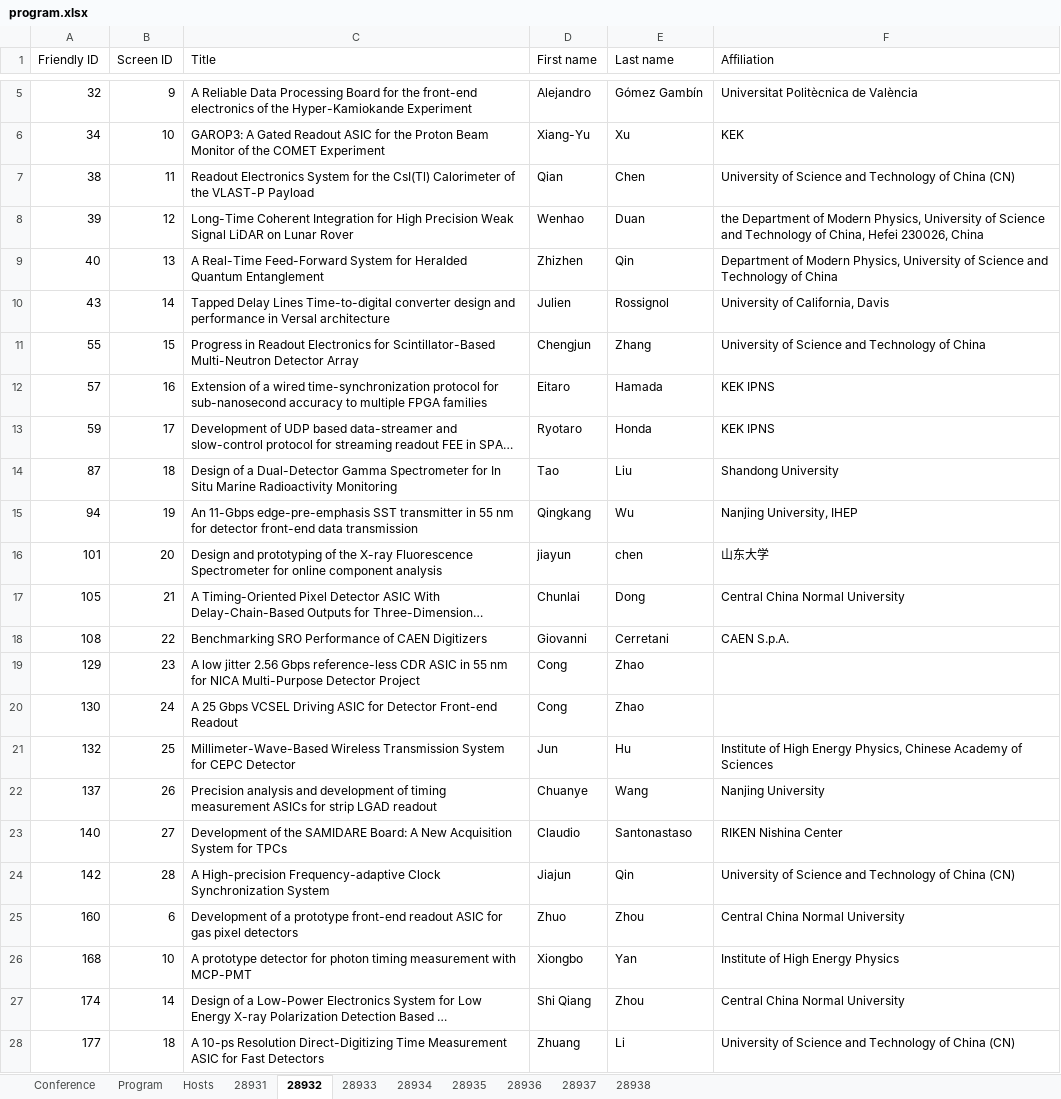
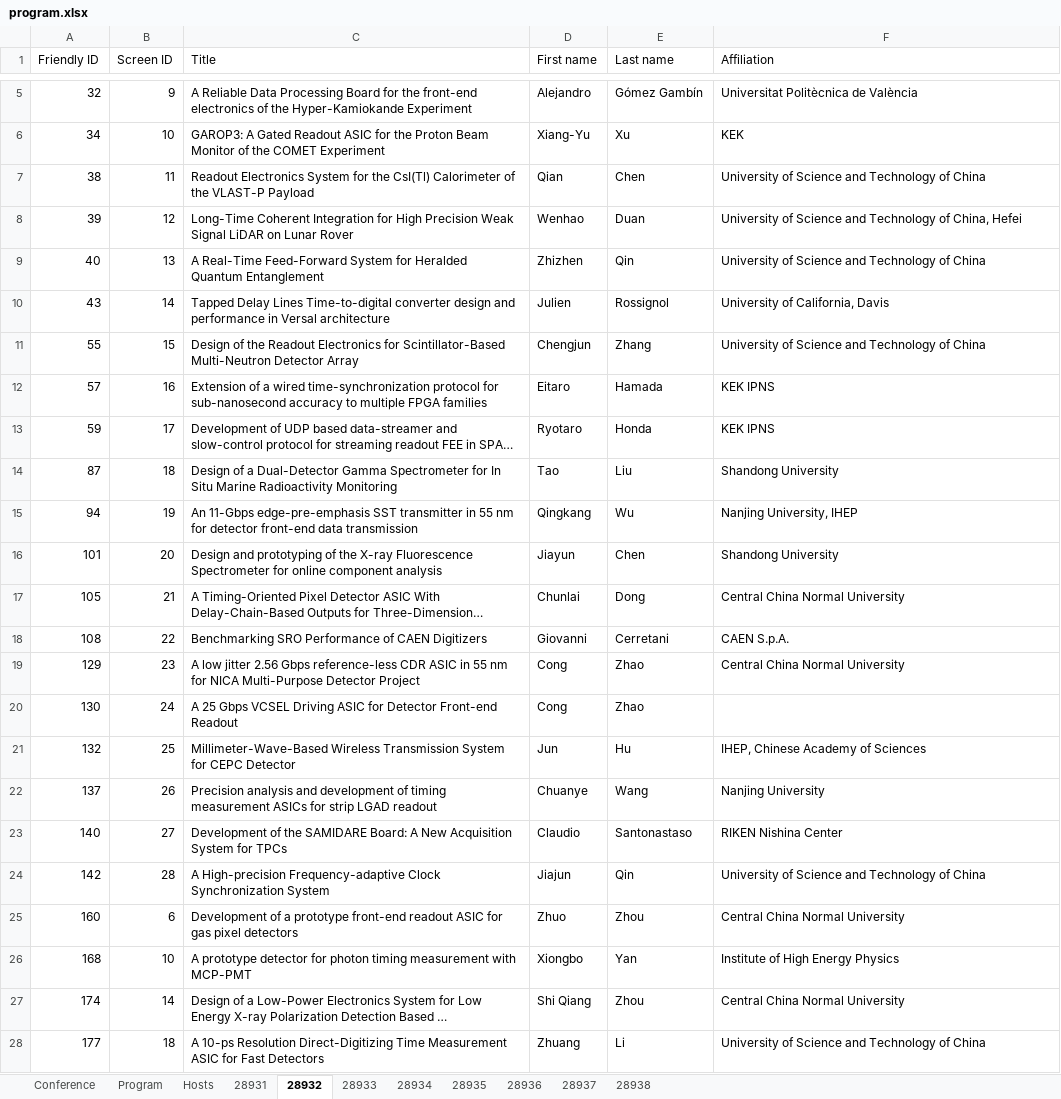
Before and after one commit to pisa-conf/rt2026, an Excel workbook: program.xlsx, sheet 28932, drawn as a sheet; only a part is shown, gaps mark what is left out; long unchanged cells end in …; values as stored, in another font and other column widths than the file's, no borders; the diff names each change by its address in the sheet, - before the commit and + after, or states it on an @@ line.

```diff
--- a/program.xlsx (sheet 28932)
+++ b/program.xlsx (sheet 28932)
-F7 (Affiliation): …of China (CN)
+F7 (Affiliation): …of China
-F8 (Affiliation): the Department of Modern Physics, University of Science and Technology of China, Hefei 230026, China
+F8 (Affiliation): University of Science and Technology of China, Hefei
-F9 (Affiliation): Department of Modern Physics, University of…
+F9 (Affiliation): University of…
-C11 (Title): Progress in Readout Electronics…
+C11 (Title): Design of the Readout Electronics…
-D16 (First name): jiayun
+D16 (First name): Jiayun
-E16 (Last name): chen
+E16 (Last name): Chen
-F16 (Affiliation): 山东大学
+F16 (Affiliation): Shandong University
-F19 (Affiliation): (empty)
+F19 (Affiliation): Central China Normal University
-F21 (Affiliation): Institute of High Energy Physics, Chinese Academy…
+F21 (Affiliation): IHEP, Chinese Academy…
-F24 (Affiliation): …of China (CN)
+F24 (Affiliation): …of China
-F28 (Affiliation): …of China (CN)
+F28 (Affiliation): …of China
```
Also changed, not shown: sheet 28933, sheet 28938, sheet 28937, sheet 28936, sheet 28931, sheet 28935, 1 more sheet, 6 other files.
